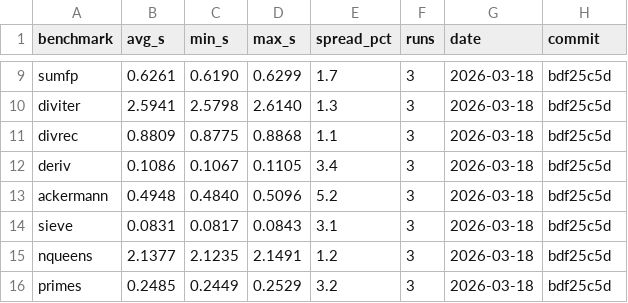
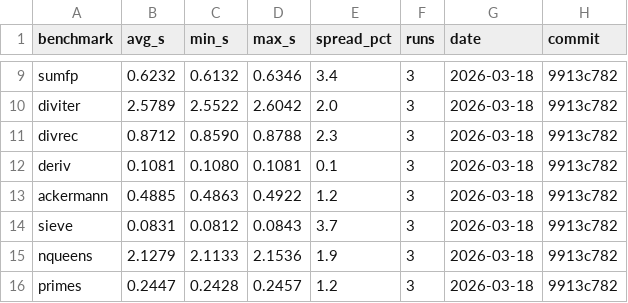
Before and after one commit to aalpar/wile, a CSV file: examples/benchmarks/canonical-baseline-darwin-arm64.csv, drawn as a sheet; only a part is shown, gaps mark what is left out; the diff covers the shown part only; the diff names each change by its address in the sheet, - before the commit and + after, or states it on an @@ line.

Commit message:
bench: update baselines to 9913c782, add extended baseline
Update canonical Gabriel baseline and add extended baseline (40
benchmarks: Larceny R7RS + Schelog + miniKanren) at post-inline-binding
commit.

```diff
--- a/examples/benchmarks/canonical-baseline-darwin-arm64.csv
+++ b/examples/benchmarks/canonical-baseline-darwin-arm64.csv
-B9 (avg_s): 0.6261
+B9 (avg_s): 0.6232
-C9 (min_s): 0.6190
+C9 (min_s): 0.6132
-D9 (max_s): 0.6299
+D9 (max_s): 0.6346
-E9 (spread_pct): 1.7
+E9 (spread_pct): 3.4
-H9:H16 (commit): bdf25c5d
+H9:H16 (commit): 9913c782
-B10 (avg_s): 2.5941
+B10 (avg_s): 2.5789
-C10 (min_s): 2.5798
+C10 (min_s): 2.5522
-D10 (max_s): 2.6140
+D10 (max_s): 2.6042
-E10 (spread_pct): 1.3
+E10 (spread_pct): 2.0
-B11 (avg_s): 0.8809
+B11 (avg_s): 0.8712
-C11 (min_s): 0.8775
+C11 (min_s): 0.8590
-D11 (max_s): 0.8868
+D11 (max_s): 0.8788
-E11 (spread_pct): 1.1
+E11 (spread_pct): 2.3
-B12 (avg_s): 0.1086
+B12 (avg_s): 0.1081
-C12 (min_s): 0.1067
+C12 (min_s): 0.1080
-D12 (max_s): 0.1105
+D12 (max_s): 0.1081
-E12 (spread_pct): 3.4
+E12 (spread_pct): 0.1
-B13 (avg_s): 0.4948
+B13 (avg_s): 0.4885
-C13 (min_s): 0.4840
+C13 (min_s): 0.4863
-D13 (max_s): 0.5096
+D13 (max_s): 0.4922
-E13 (spread_pct): 5.2
+E13 (spread_pct): 1.2
-C14 (min_s): 0.0817
+C14 (min_s): 0.0812
-E14 (spread_pct): 3.1
+E14 (spread_pct): 3.7
-B15 (avg_s): 2.1377
+B15 (avg_s): 2.1279
-C15 (min_s): 2.1235
+C15 (min_s): 2.1133
-D15 (max_s): 2.1491
+D15 (max_s): 2.1536
-E15 (spread_pct): 1.2
+E15 (spread_pct): 1.9
-B16 (avg_s): 0.2485
+B16 (avg_s): 0.2447
-C16 (min_s): 0.2449
+C16 (min_s): 0.2428
-D16 (max_s): 0.2529
+D16 (max_s): 0.2457
-E16 (spread_pct): 3.2
+E16 (spread_pct): 1.2
```
Also changed, not shown: 40 edited cells elsewhere in this file, 1 other file.
